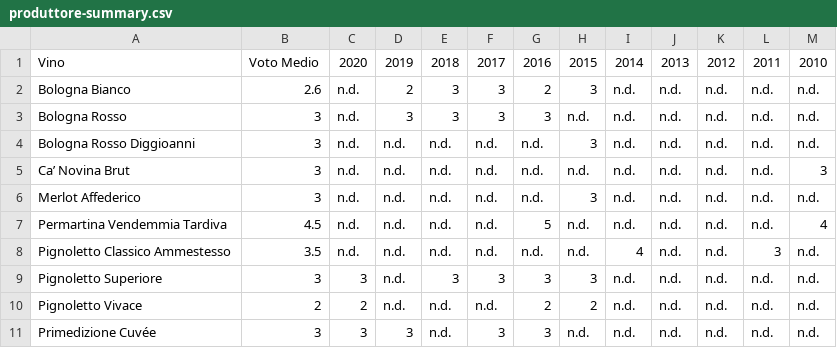
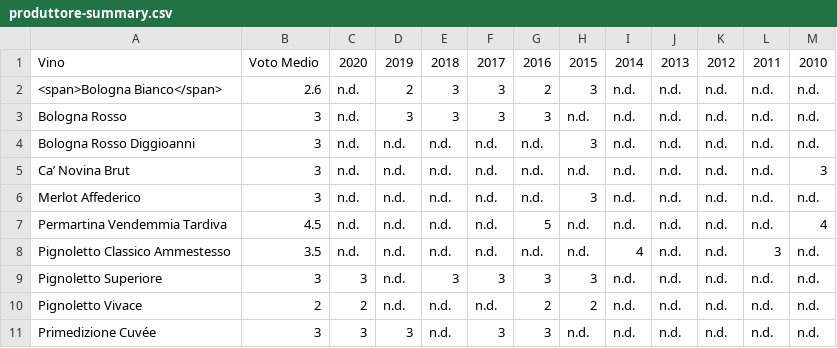
Before and after one commit to dev-crumbs/vinopedia, a CSV file: produttori/Italia/Emilia/Fattorie-Vallona/produttore-summary.csv, drawn as a sheet.

Commit message:
fattorie vallona 14

```diff
--- a/produttori/Italia/Emilia/Fattorie-Vallona/produttore-summary.csv
+++ b/produttori/Italia/Emilia/Fattorie-Vallona/produttore-summary.csv
@@ -1,3 +1,3 @@
 Vino,Voto Medio,2020,2019,2018,2017,2016,2015,2014,2013,2012,2011,2010
-Bologna Bianco,2.6,n.d.,2,3,3,2,3,n.d.,n.d.,n.d.,n.d.,n.d.
+<span>Bologna Bianco</span>,2.6,n.d.,2,3,3,2,3,n.d.,n.d.,n.d.,n.d.,n.d.
 Bologna Rosso,3,n.d.,3,3,3,3,n.d.,n.d.,n.d.,n.d.,n.d.,n.d.
```
